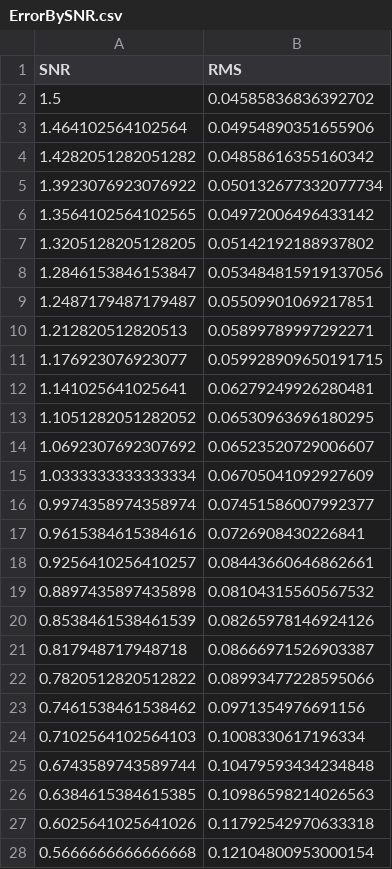
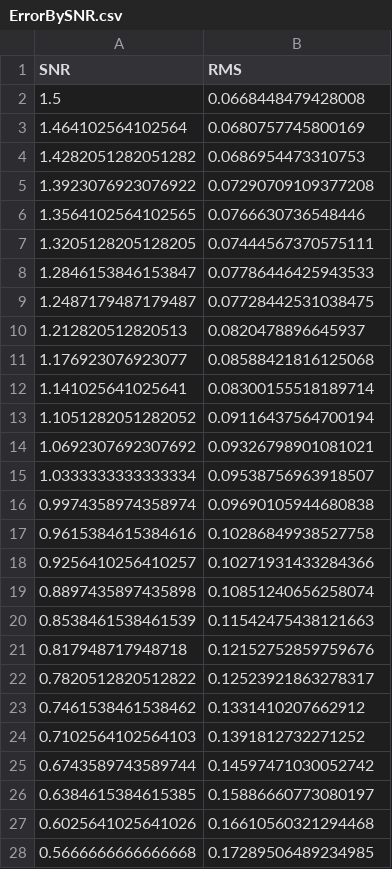
Before and after one commit to JosephQV/DampedWaveExtract, a CSV file: scripts/ErrorBySNR.csv, drawn as a sheet; only a part is shown; the diff covers the shown part only.

Commit message:
Plot of Error by SNR

```diff
--- a/scripts/ErrorBySNR.csv
+++ b/scripts/ErrorBySNR.csv
@@ -1,28 +1,28 @@
 SNR,RMS
-1.5,0.04585836836392702
-1.464102564102564,0.04954890351655906
-1.4282051282051282,0.04858616355160342
-1.3923076923076922,0.050132677332077734
-1.3564102564102565,0.04972006496433142
-1.3205128205128205,0.05142192188937802
-1.2846153846153847,0.053484815919137056
-1.2487179487179487,0.05509901069217851
-1.212820512820513,0.05899789997292271
-1.176923076923077,0.059928909650191715
-1.141025641025641,0.06279249926280481
-1.1051282051282052,0.06530963696180295
-1.0692307692307692,0.06523520729006607
-1.0333333333333334,0.06705041092927609
-0.9974358974358974,0.07451586007992377
-0.9615384615384616,0.0726908430226841
-0.9256410256410257,0.08443660646862661
-0.8897435897435898,0.08104315560567532
-0.8538461538461539,0.08265978146924126
-0.817948717948718,0.08666971526903387
-0.7820512820512822,0.08993477228595066
-0.7461538461538462,0.0971354976691156
-0.7102564102564103,0.1008330617196334
-0.6743589743589744,0.10479593434234848
-0.6384615384615385,0.10986598214026563
-0.6025641025641026,0.11792542970633318
-0.5666666666666668,0.12104800953000154
+1.5,0.0668448479428008
+1.464102564102564,0.0680757745800169
+1.4282051282051282,0.0686954473310753
+1.3923076923076922,0.07290709109377208
+1.3564102564102565,0.0766630736548446
+1.3205128205128205,0.07444567370575111
+1.2846153846153847,0.07786446425943533
+1.2487179487179487,0.07728442531038475
+1.212820512820513,0.0820478896645937
+1.176923076923077,0.08588421816125068
+1.141025641025641,0.08300155518189714
+1.1051282051282052,0.09116437564700194
+1.0692307692307692,0.09326798901081021
+1.0333333333333334,0.09538756963918507
+0.9974358974358974,0.09690105944680838
+0.9615384615384616,0.10286849938527758
+0.9256410256410257,0.10271931433284366
+0.8897435897435898,0.10851240656258074
+0.8538461538461539,0.11542475438121663
+0.817948717948718,0.12152752859759676
+0.7820512820512822,0.12523921863278317
+0.7461538461538462,0.1331410207662912
+0.7102564102564103,0.1391812732271252
+0.6743589743589744,0.14597471030052742
+0.6384615384615385,0.15886660773080197
+0.6025641025641026,0.16610560321294468
+0.5666666666666668,0.17289506489234985
```
Also changed, not shown: 13 edited cells elsewhere in this file, 2 other files.
